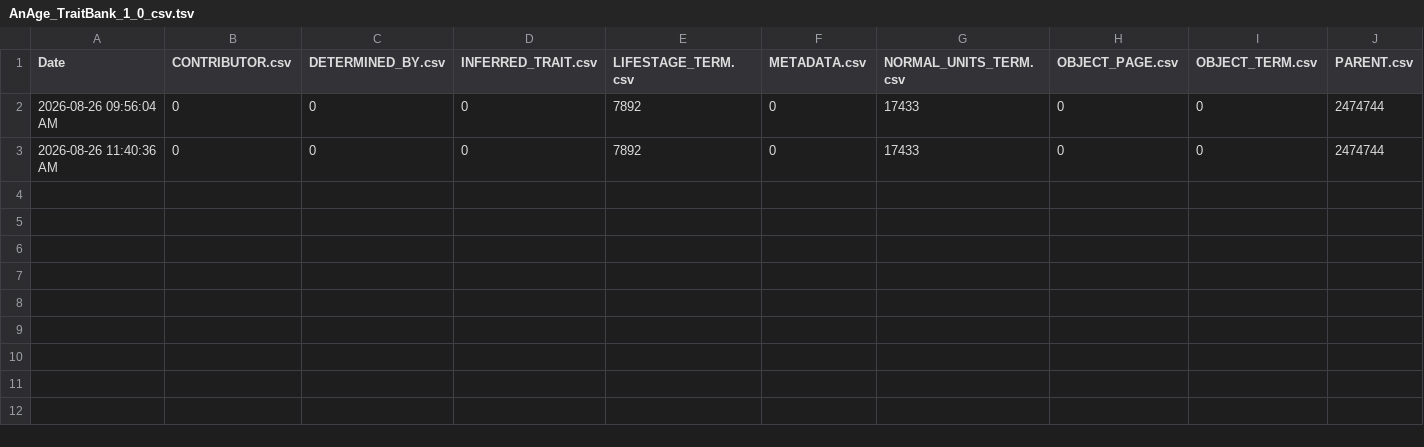
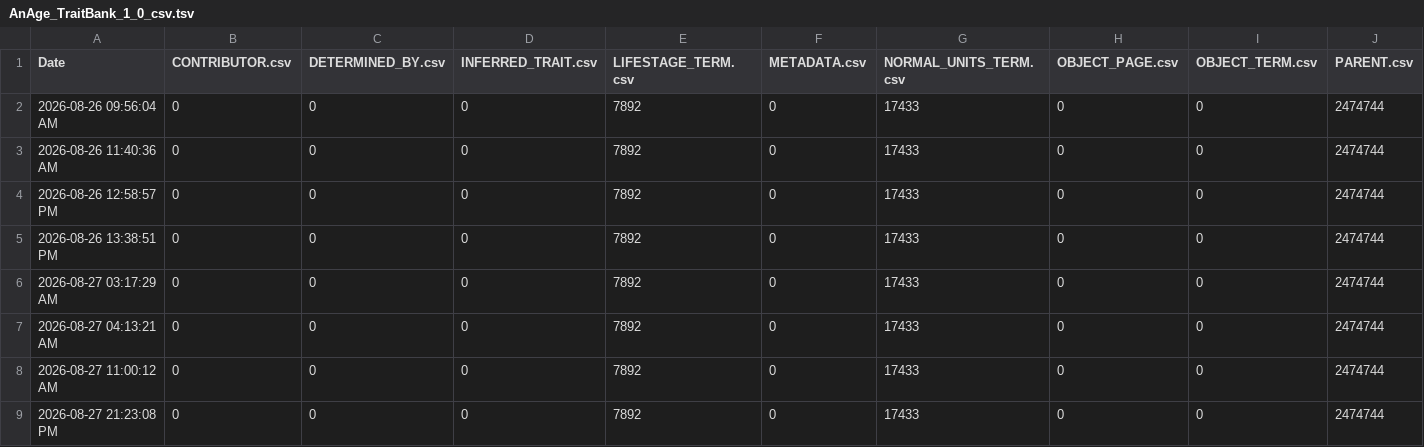
Before and after one commit to eliagbayani/eol_php8_code, a TSV file: applications/content_server/neo4j_stats/AnAge_TraitBank_1_0_csv.tsv, drawn as a sheet; only a part is shown; rows hold the shown columns only; the diff names each change by its address in the sheet, - before the commit and + after, or states it on an @@ line.

```diff
--- a/applications/content_server/neo4j_stats/AnAge_TraitBank_1_0_csv.tsv
+++ b/applications/content_server/neo4j_stats/AnAge_TraitBank_1_0_csv.tsv
+row 4: 2026-08-26 12:58:57 PM | 0 | 0 | 0 | 7892 | 0 | 17433 | 0 | 0 | 2474744
+row 5: 2026-08-26 13:38:51 PM | 0 | 0 | 0 | 7892 | 0 | 17433 | 0 | 0 | 2474744
+row 6: 2026-08-27 03:17:29 AM | 0 | 0 | 0 | 7892 | 0 | 17433 | 0 | 0 | 2474744
+row 7: 2026-08-27 04:13:21 AM | 0 | 0 | 0 | 7892 | 0 | 17433 | 0 | 0 | 2474744
+row 8: 2026-08-27 11:00:12 AM | 0 | 0 | 0 | 7892 | 0 | 17433 | 0 | 0 | 2474744
+row 9: 2026-08-27 21:23:08 PM | 0 | 0 | 0 | 7892 | 0 | 17433 | 0 | 0 | 2474744
```
Also changed, not shown: applications/content_server/neo4j_stats/FishBase_TraitBank_1_0_csv.tsv, applications/content_server/neo4j_stats/OBISenvDataRecords_TraitBank_1_0_csv.tsv, 38 other files.
